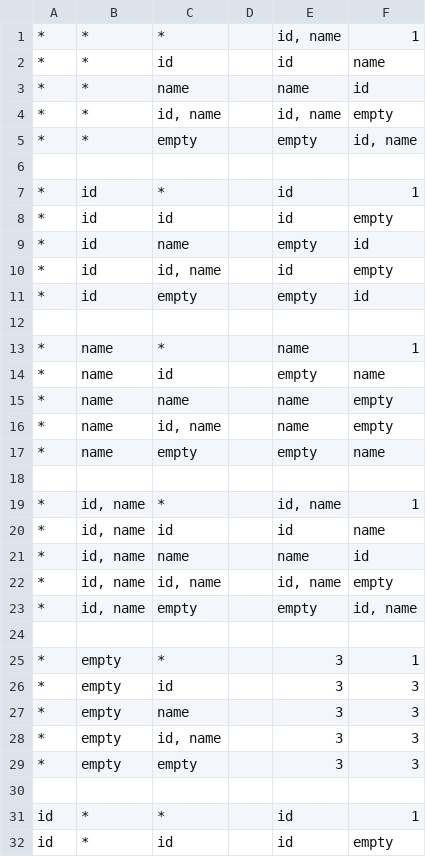
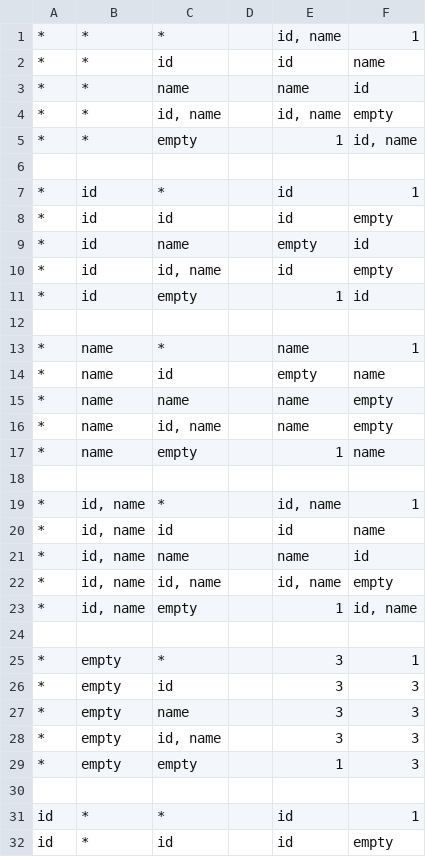
Before and after one commit to rodrigogalura/tuner, a CSV file: truth-table.csv, drawn as a sheet; only a part is shown; the diff covers the shown part only.

Commit message:
If fields value is empty, no action should perform

```diff
--- a/truth-table.csv
+++ b/truth-table.csv
@@ -4,3 +4,3 @@
 *,*,"id, name",,"id, name",empty
-*,*,empty,,empty,"id, name"
+*,*,empty,,1,"id, name"
 ,,,,,
@@ -10,3 +10,3 @@
 *,id,"id, name",,id,empty
-*,id,empty,,empty,id
+*,id,empty,,1,id
 ,,,,,
@@ -16,3 +16,3 @@
 *,name,"id, name",,name,empty
-*,name,empty,,empty,name
+*,name,empty,,1,name
 ,,,,,
@@ -22,3 +22,3 @@
 *,"id, name","id, name",,"id, name",empty
-*,"id, name",empty,,empty,"id, name"
+*,"id, name",empty,,1,"id, name"
 ,,,,,
@@ -28,3 +28,3 @@
 *,empty,"id, name",,3,3
-*,empty,empty,,3,3
+*,empty,empty,,1,3
 ,,,,,
```
Also changed, not shown: 20 edited cells elsewhere in this file, 12 other files.
